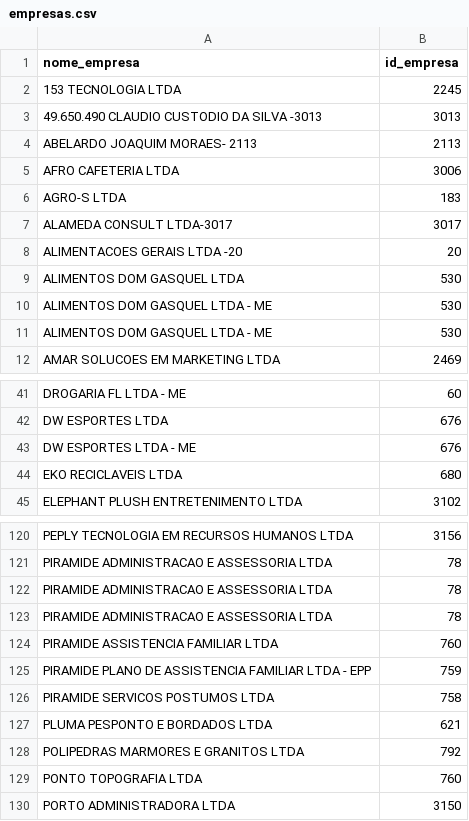
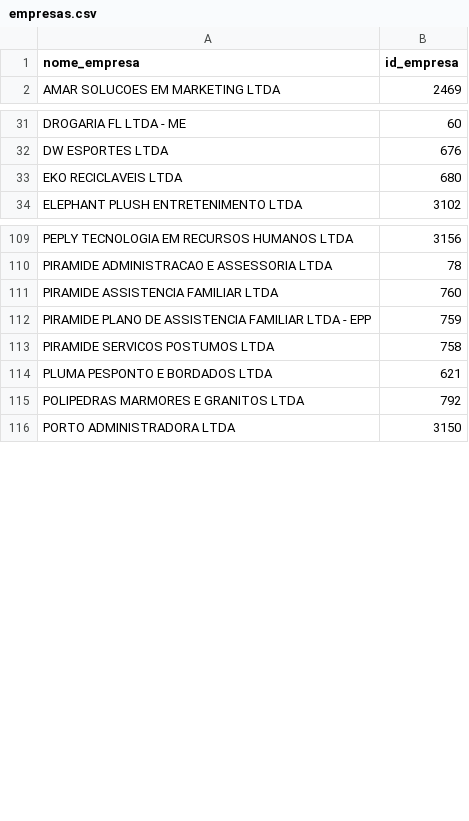
Before and after one commit to ittsjoao/scrapingSenior, a CSV file: dados/entrada/empresas.csv, drawn as a sheet; only a part is shown, gaps mark what is left out; the diff names each change by its address in the sheet, - before the commit and + after, or states it on an @@ line.

Commit message:
fix: remove 4 duplicate entries by id from empresas.csv

```diff
--- a/dados/entrada/empresas.csv
+++ b/dados/entrada/empresas.csv
-row 2: 153 TECNOLOGIA LTDA | 2245
-row 3: 49.650.490 CLAUDIO CUSTODIO DA SILVA -3013 | 3013
-row 4: ABELARDO JOAQUIM MORAES- 2113 | 2113
-row 5: AFRO CAFETERIA LTDA | 3006
-row 6: AGRO-S LTDA | 183
-row 7: ALAMEDA CONSULT LTDA-3017 | 3017
-row 8: ALIMENTACOES GERAIS LTDA -20 | 20
-row 9: ALIMENTOS DOM GASQUEL LTDA | 530
-row 10: ALIMENTOS DOM GASQUEL LTDA - ME | 530
-row 11: ALIMENTOS DOM GASQUEL LTDA - ME | 530
-row 43: DW ESPORTES LTDA - ME | 676
-row 122: PIRAMIDE ADMINISTRACAO E ASSESSORIA LTDA | 78
-row 123: PIRAMIDE ADMINISTRACAO E ASSESSORIA LTDA | 78
-row 129: PONTO TOPOGRAFIA LTDA | 760
```
